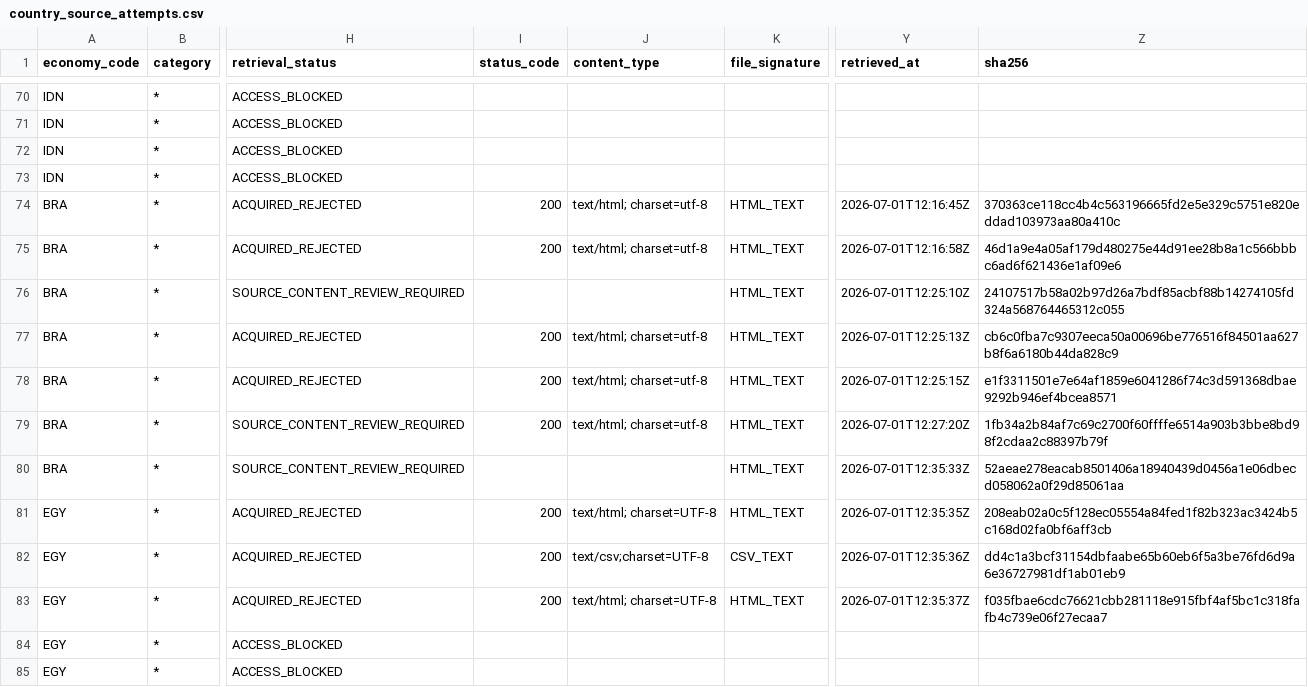
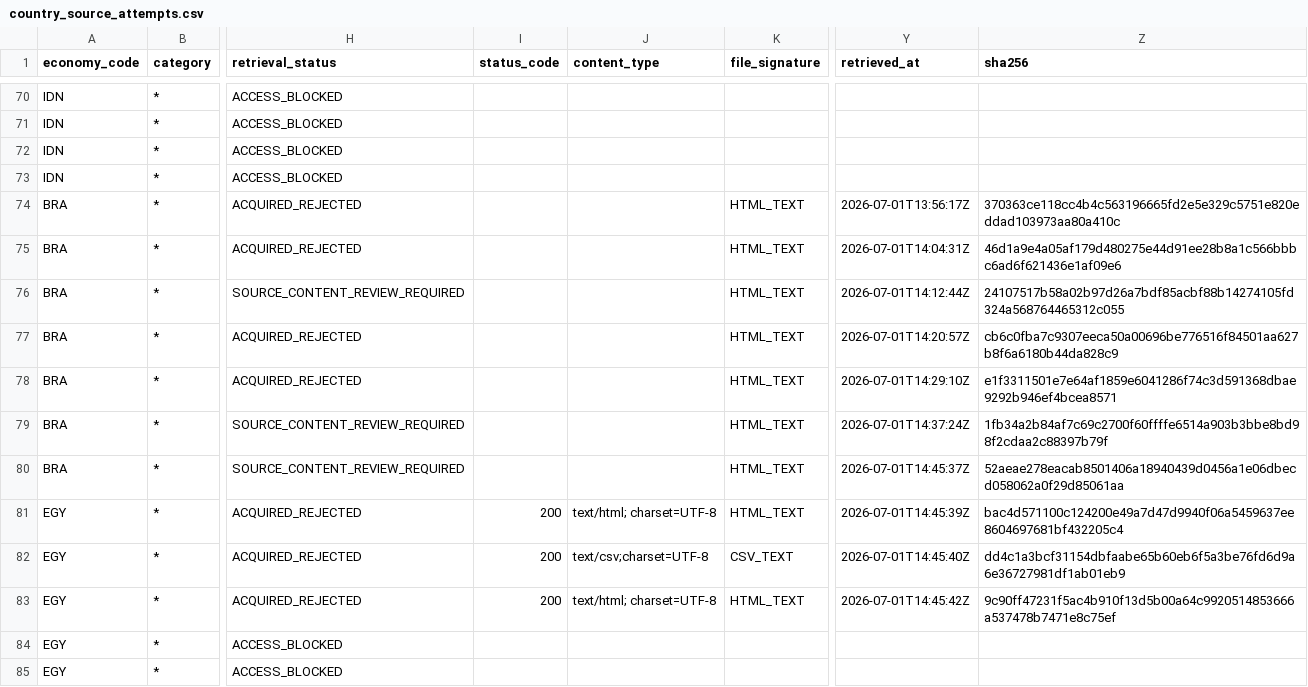
Before and after one commit to tomazlucena-crypto/armilar-data-pipeline, a CSV file: public/latest/country_source_attempts.csv, drawn as a sheet; only a part is shown, gaps mark what is left out; the diff covers the shown part only; the diff names each change by its address in the sheet, - before the commit and + after, or states it on an @@ line.

```diff
--- a/public/latest/country_source_attempts.csv
+++ b/public/latest/country_source_attempts.csv
-I74:I75 (status_code): 200
+I74:I75 (status_code): (empty)
-J74:J75 (content_type): text/html; charset=utf-8
+J74:J75 (content_type): (empty)
-Y74 (retrieved_at): 2026-07-01T12:16:45Z
+Y74 (retrieved_at): 2026-07-01T13:56:17Z
-Y75 (retrieved_at): 2026-07-01T12:16:58Z
+Y75 (retrieved_at): 2026-07-01T14:04:31Z
-Y76 (retrieved_at): 2026-07-01T12:25:10Z
+Y76 (retrieved_at): 2026-07-01T14:12:44Z
-I77:I79 (status_code): 200
+I77:I79 (status_code): (empty)
-J77:J79 (content_type): text/html; charset=utf-8
+J77:J79 (content_type): (empty)
-Y77 (retrieved_at): 2026-07-01T12:25:13Z
+Y77 (retrieved_at): 2026-07-01T14:20:57Z
-Y78 (retrieved_at): 2026-07-01T12:25:15Z
+Y78 (retrieved_at): 2026-07-01T14:29:10Z
-Y79 (retrieved_at): 2026-07-01T12:27:20Z
+Y79 (retrieved_at): 2026-07-01T14:37:24Z
-Y80 (retrieved_at): 2026-07-01T12:35:33Z
+Y80 (retrieved_at): 2026-07-01T14:45:37Z
-Y81 (retrieved_at): 2026-07-01T12:35:35Z
+Y81 (retrieved_at): 2026-07-01T14:45:39Z
-Z81 (sha256): 208eab02a0c5f128ec05554a84fed1f82b323ac3424b5c168d02fa0bf6aff3cb
+Z81 (sha256): bac4d571100c124200e49a7d47d9940f06a5459637ee8604697681bf432205c4
-Y82 (retrieved_at): 2026-07-01T12:35:36Z
+Y82 (retrieved_at): 2026-07-01T14:45:40Z
-Y83 (retrieved_at): 2026-07-01T12:35:37Z
+Y83 (retrieved_at): 2026-07-01T14:45:42Z
-Z83 (sha256): f035fbae6cdc76621cbb281118e915fbf4af5bc1c318fafb4c739e06f27ecaa7
+Z83 (sha256): 9c90ff47231f5ac4b910f13d5b00a64c9920514853666a537478b7471e8c75ef
```
Also changed, not shown: 72 edited cells elsewhere in this file, public/latest/brazil_methodology_gate_audit.csv, public/latest/china_methodology_gate_audit.csv, 16 other files.
